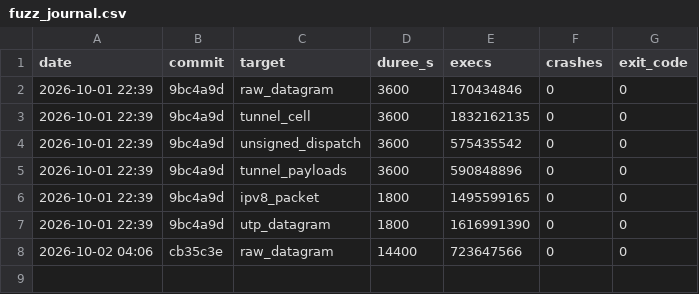
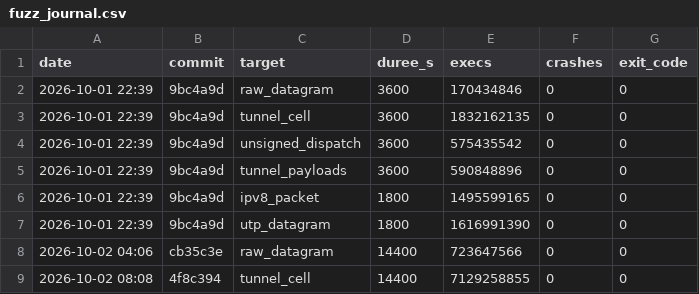
Before and after one commit to laurentgeynet-ux/OnionBit, a CSV file: docs/security/fuzz_journal.csv, drawn as a sheet; the diff names each change by its address in the sheet, - before the commit and + after, or states it on an @@ line.

```diff
--- a/docs/security/fuzz_journal.csv
+++ b/docs/security/fuzz_journal.csv
+row 9: 2026-10-02 08:08 | 4f8c394 | tunnel_cell | 14400 | 7129258855 | 0 | 0
```
Also changed, not shown: 6 other files.
